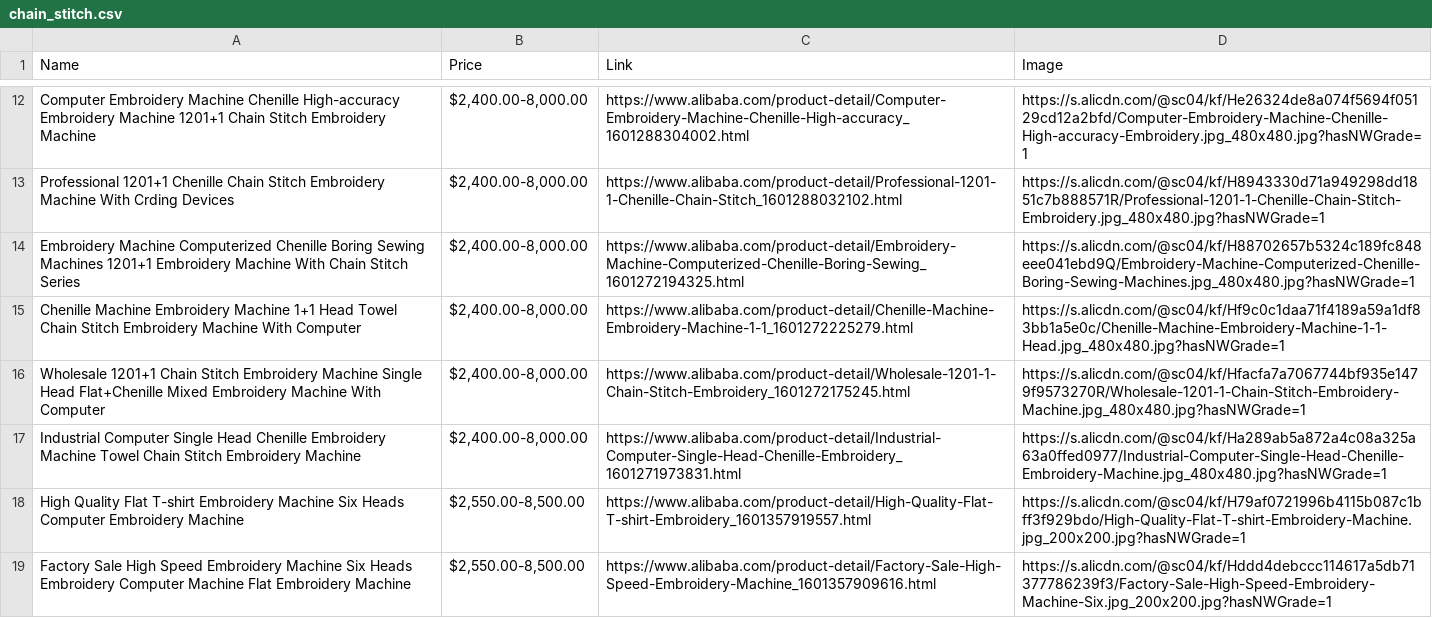
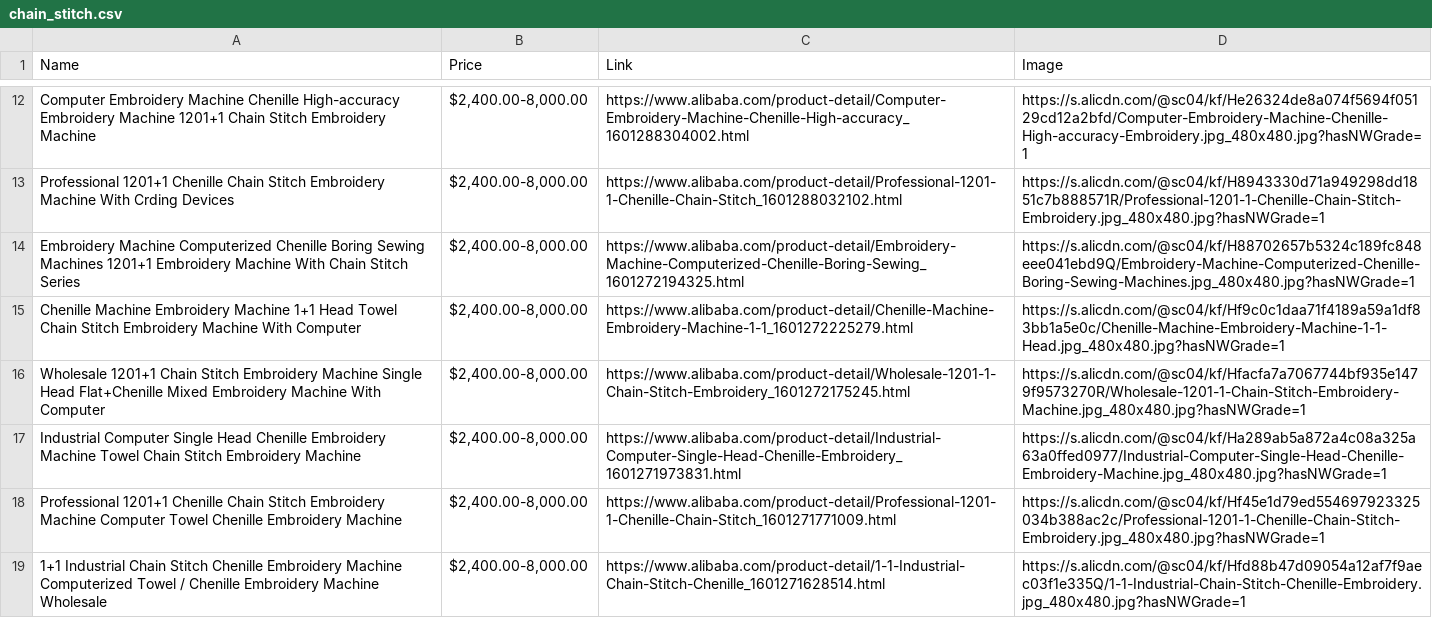
Before and after one commit to aliroohan/FourStarEnterprises, a CSV file: public/assets/machines/chain_stitch.csv, drawn as a sheet; only a part is shown, gaps mark what is left out; the shorter side is filled out with more unchanged rows; the diff covers the shown part only; the diff names each change by its address in the sheet, - before the commit and + after, or states it on an @@ line.

```diff
--- a/public/assets/machines/chain_stitch.csv
+++ b/public/assets/machines/chain_stitch.csv
-row 18: High Quality Flat T-shirt Embroidery Machine Six Heads Computer Embroidery Machine | $2,550.00-8,500.00 | https://www.alibaba.com/product-detail/High-Quality-Flat-T-shirt-Embroidery_1601357919557.html | https://s.alicdn.com/@sc04/kf/H79af0721996b4115b087c1bff3f929bdo/High-Quality-Flat-T-shirt-Embroidery-Machine.jpg_200x200.jpg?hasNWGrade=1
-row 19: Factory Sale High Speed Embroidery Machine Six Heads Embroidery Computer Machine Flat Embroidery Machine | $2,550.00-8,500.00 | https://www.alibaba.com/product-detail/Factory-Sale-High-Speed-Embroidery-Machine_1601357909616.html | https://s.alicdn.com/@sc04/kf/Hddd4debccc114617a5db71377786239f3/Factory-Sale-High-Speed-Embroidery-Machine-Six.jpg_200x200.jpg?hasNWGrade=1
```
Also changed, not shown: 6 removed rows elsewhere in this file, public/assets/machines/1_1Head.csv, public/assets/machines/multi6_head.csv, 6 other files.
